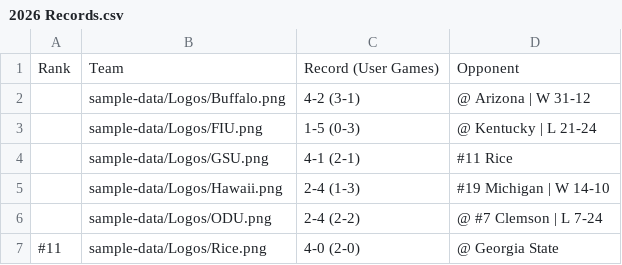
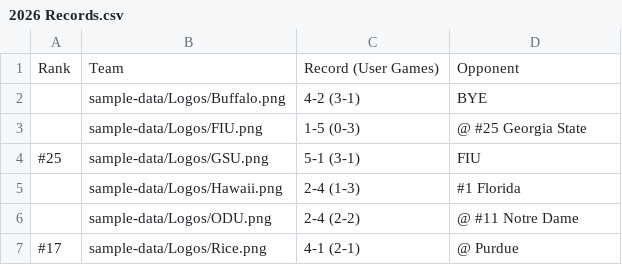
Before and after one commit to albasta961/thedynasty, a CSV file: public/sample-data/2026 Records.csv, drawn as a sheet.

```diff
--- a/public/sample-data/2026 Records.csv
+++ b/public/sample-data/2026 Records.csv
@@ -1,7 +1,7 @@
 Rank,Team,Record (User Games),Opponent
-,sample-data/Logos/Buffalo.png,4-2 (3-1),@ Arizona | W 31-12
-,sample-data/Logos/FIU.png,1-5 (0-3),@ Kentucky | L 21-24
-,sample-data/Logos/GSU.png,4-1 (2-1),#11 Rice
-,sample-data/Logos/Hawaii.png,2-4 (1-3),#19 Michigan | W 14-10
-,sample-data/Logos/ODU.png,2-4 (2-2),@ #7 Clemson | L 7-24
-#11,sample-data/Logos/Rice.png,4-0 (2-0),@ Georgia State
+,sample-data/Logos/Buffalo.png,4-2 (3-1),BYE
+,sample-data/Logos/FIU.png,1-5 (0-3),@ #25 Georgia State
+#25,sample-data/Logos/GSU.png,5-1 (3-1),FIU
+,sample-data/Logos/Hawaii.png,2-4 (1-3),#1 Florida
+,sample-data/Logos/ODU.png,2-4 (2-2),@ #11 Notre Dame
+#17,sample-data/Logos/Rice.png,4-1 (2-1),@ Purdue
```
Also changed, not shown: public/sample-data/2026 Schedule v2.csv, 1 other file.
